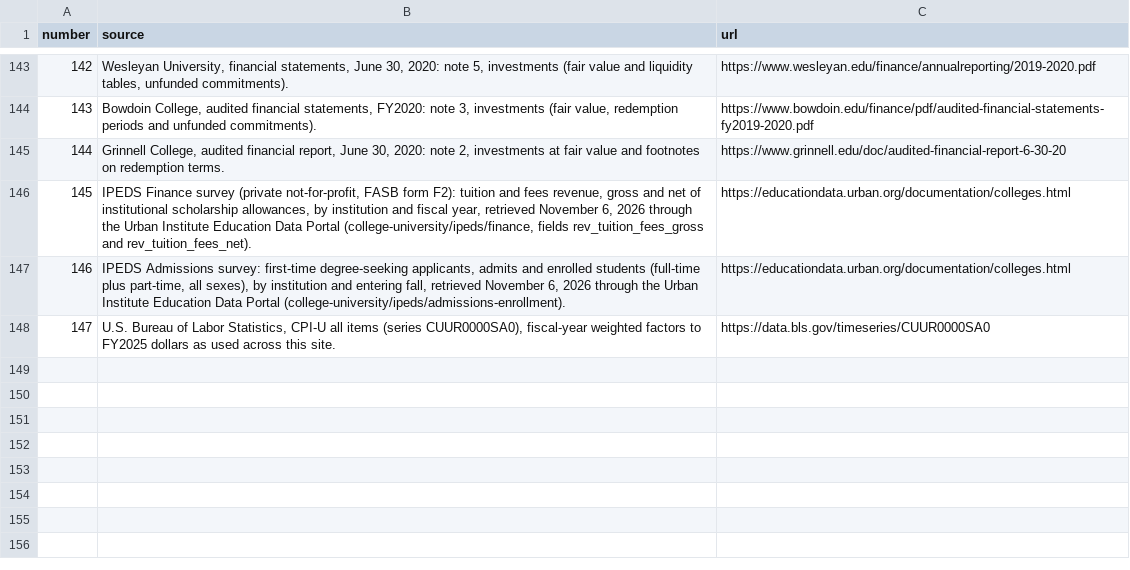
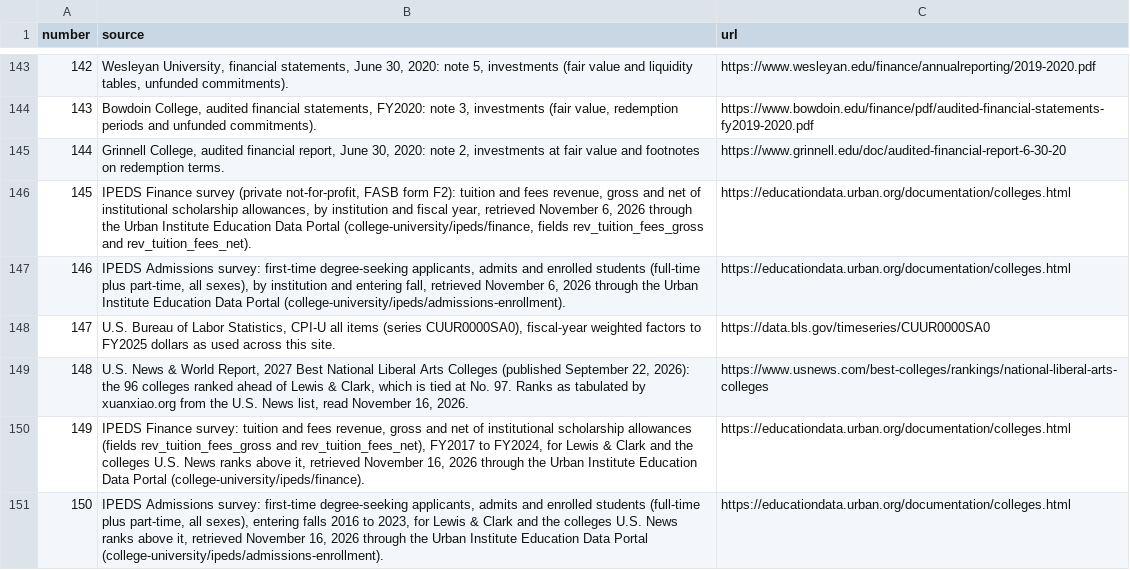
Before and after one commit to drasay-lc/budgetanalysis, a CSV file: peer-analysis/data/sources.csv, drawn as a sheet; only a part is shown, gaps mark what is left out.

```diff
--- a/peer-analysis/data/sources.csv
+++ b/peer-analysis/data/sources.csv
@@ -148 +148,4 @@ number,source,url
 147,"U.S. Bureau of Labor Statistics, CPI-U all items (series CUUR0000SA0), fiscal-year weighted factors to FY2025 dollars as used across this site.",https://data.bls.gov/timeseries/CUUR0000SA0
+148,"U.S. News & World Report, 2027 Best National Liberal Arts Colleges (published September 22, 2026): the 96 colleges ranked ahead of Lewis & Clark, which is tied at No. 97. Ranks as tabulated by xuanxiao.org from the U.S. News list, read November 16, 2026.",https://www.usnews.com/best-colleges/rankings/national-liberal-arts-colleges
+149,"IPEDS Finance survey: tuition and fees revenue, gross and net of institutional scholarship allowances (fields rev_tuition_fees_gross and rev_tuition_fees_net), FY2017 to FY2024, for Lewis & Clark and the colleges U.S. News ranks above it, retrieved November 16, 2026 through the Urban Institute Education Data Portal (college-university/ipeds/finance).",https://educationdata.urban.org/documentation/colleges.html
+150,"IPEDS Admissions survey: first-time degree-seeking applicants, admits and enrolled students (full-time plus part-time, all sexes), entering falls 2016 to 2023, for Lewis & Clark and the colleges U.S. News ranks above it, retrieved November 16, 2026 through the Urban Institute Education Data Portal (college-university/ipeds/admissions-enrollment).",https://educationdata.urban.org/documentation/colleges.html
```
Also changed, not shown: 5 other files.
